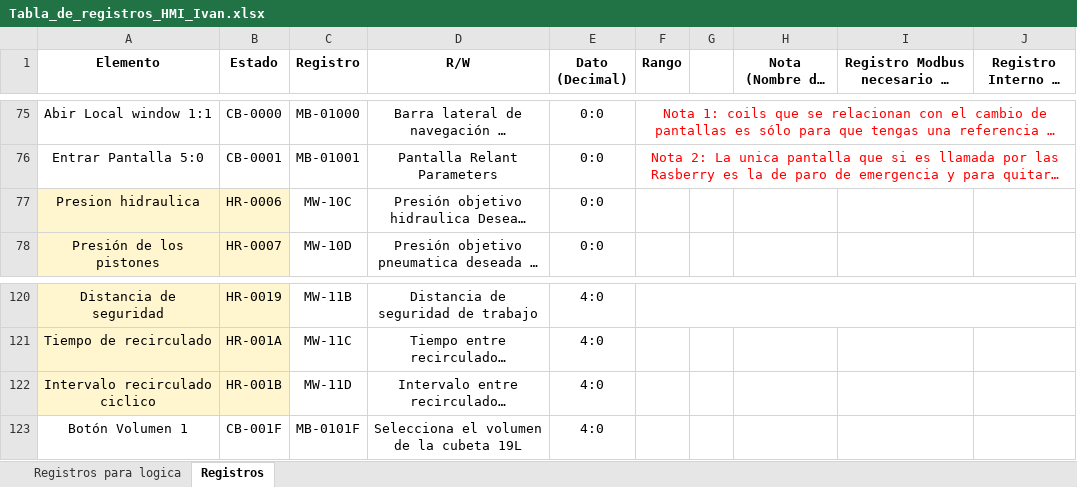
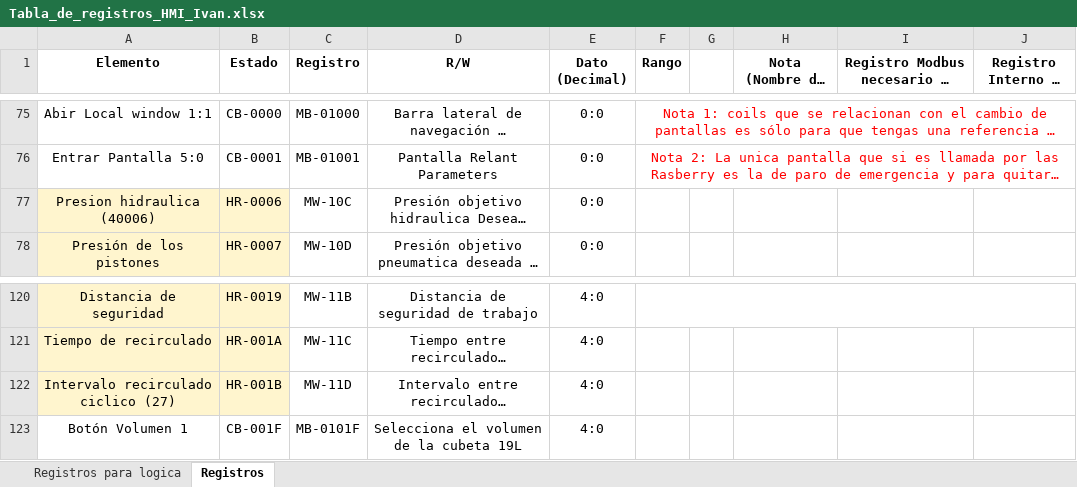
Before and after one commit to moisesrc13/rel_ros, an Excel workbook: documentation/Tabla_de_registros_HMI_Ivan.xlsx, sheet Registros, drawn as a sheet; only a part is shown, gaps mark what is left out; long unchanged cells end in …; values as stored, in another font and other column widths than the file's, no borders; charts and pictures not drawn; the diff names each change by its address in the sheet, - before the commit and + after, or states it on an @@ line.

```diff
--- a/documentation/Tabla_de_registros_HMI_Ivan.xlsx (sheet Registros)
+++ b/documentation/Tabla_de_registros_HMI_Ivan.xlsx (sheet Registros)
-A77 (Elemento): Presion hidraulica
+A77 (Elemento): Presion hidraulica (40006)
-A122 (Elemento): Intervalo recirculado ciclico
+A122 (Elemento): Intervalo recirculado ciclico (27)
```
Also changed, not shown: 1 other file.
